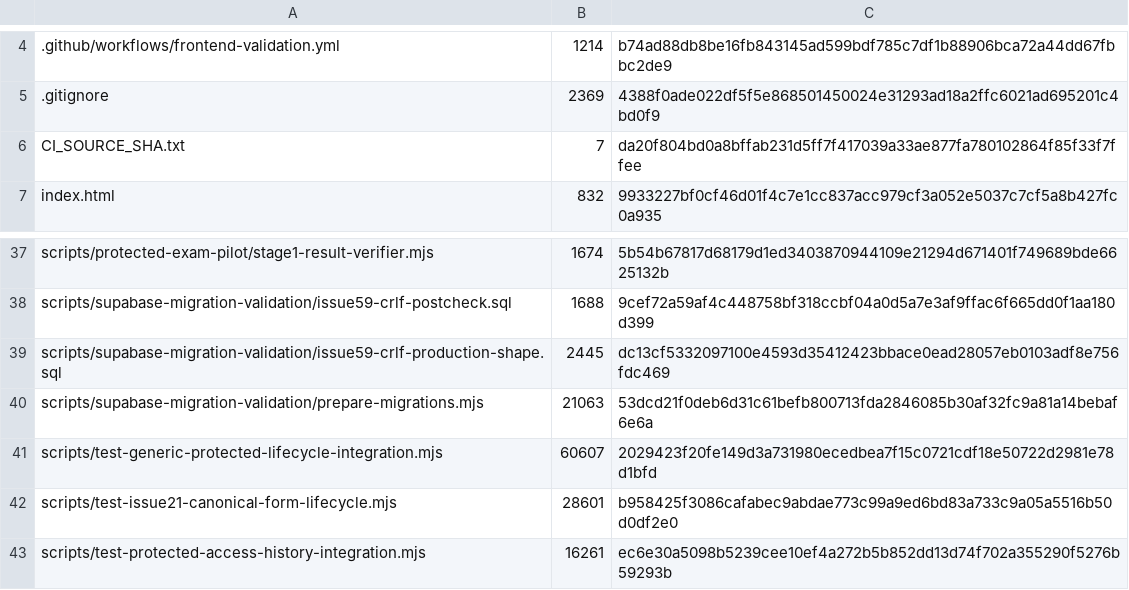
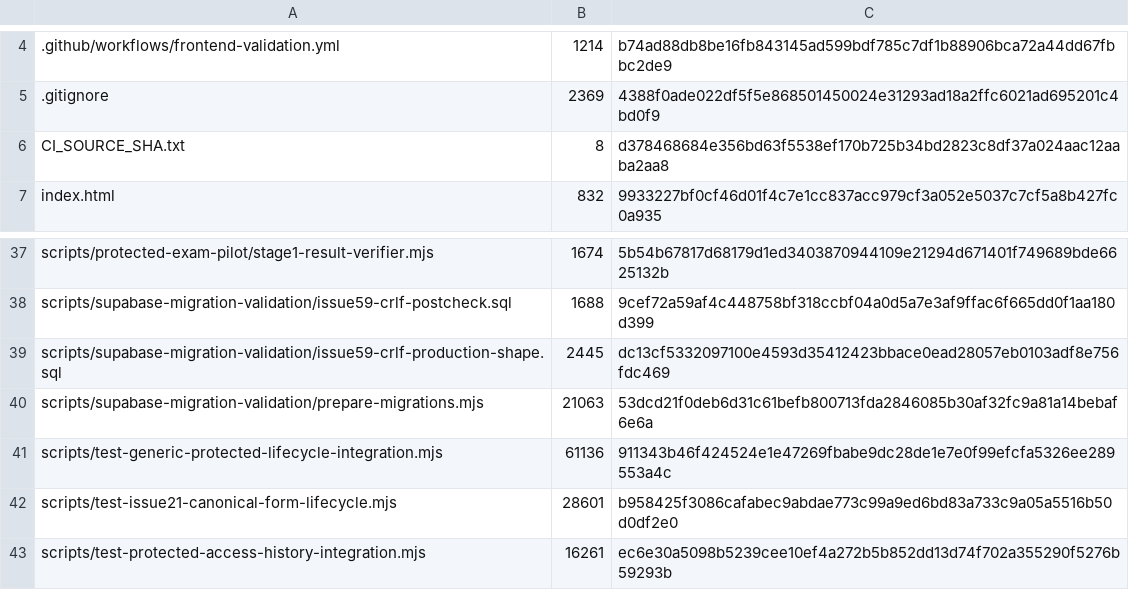
Before and after one commit to SAFFR0NM0NEY/cert-sim-platform-ci-public, a TSV file: CI_EXPORT_MANIFEST.tsv, drawn as a sheet; only a part is shown, gaps mark what is left out.

```diff
--- a/CI_EXPORT_MANIFEST.tsv
+++ b/CI_EXPORT_MANIFEST.tsv
@@ -5,3 +5,3 @@
 .gitignore	2369	4388f0ade022df5f5e868501450024e31293ad18a2ffc6021ad695201c4bd0f9
-CI_SOURCE_SHA.txt	7	da20f804bd0a8bffab231d5ff7f417039a33ae877fa780102864f85f33f7ffee
+CI_SOURCE_SHA.txt	8	d378468684e356bd63f5538ef170b725b34bd2823c8df37a024aac12aaba2aa8
 index.html	832	9933227bf0cf46d01f4c7e1cc837acc979cf3a052e5037c7cf5a8b427fc0a935
@@ -40,3 +40,3 @@ scripts/supabase-migration-validation/issue59-crlf-production-shape.sql	2445	dc1
 scripts/supabase-migration-validation/prepare-migrations.mjs	21063	53dcd21f0deb6d31c61befb800713fda2846085b30af32fc9a81a14bebaf6e6a
-scripts/test-generic-protected-lifecycle-integration.mjs	60607	2029423f20fe149d3a731980ecedbea7f15c0721cdf18e50722d2981e78d1bfd
+scripts/test-generic-protected-lifecycle-integration.mjs	61136	911343b46f424524e1e47269fbabe9dc28de1e7e0f99efcfa5326ee289553a4c
 scripts/test-issue21-canonical-form-lifecycle.mjs	28601	b958425f3086cafabec9abdae773c99a9ed6bd83a733c9a05a5516b50d0df2e0
```
Also changed, not shown: 2 other files.
